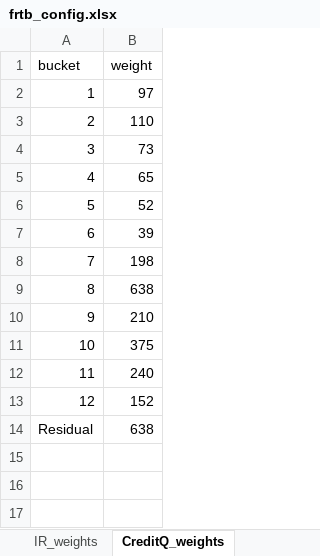
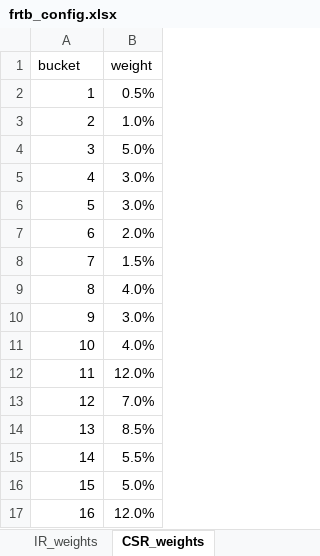
Before and after one commit to ivanshuer/FRTB, an Excel workbook: frtb_config.xlsx, sheet CSR_weights, drawn as a sheet; values as stored, in another font and other column widths than the file's, no borders; the diff names each change by its address in the sheet, - before the commit and + after, or states it on an @@ line.

```diff
--- a/frtb_config.xlsx (sheet CSR_weights)
+++ b/frtb_config.xlsx (sheet CSR_weights)
-sheet tab: CreditQ_weights
+sheet tab: CSR_weights
-B2 (weight): 97
+B2 (weight): 0.5%
-B3 (weight): 110
+B3 (weight): 1.0%
-B4 (weight): 73
+B4 (weight): 5.0%
-B5 (weight): 65
+B5 (weight): 3.0%
-B6 (weight): 52
+B6 (weight): 3.0%
-B7 (weight): 39
+B7 (weight): 2.0%
-B8 (weight): 198
+B8 (weight): 1.5%
-B9 (weight): 638
+B9 (weight): 4.0%
-B10 (weight): 210
+B10 (weight): 3.0%
-B11 (weight): 375
+B11 (weight): 4.0%
-B12 (weight): 240
+B12 (weight): 12.0%
-B13 (weight): 152
+B13 (weight): 7.0%
@@ column A (bucket) renumbered in row 14 @@
-B14 (weight): 638
+B14 (weight): 8.5%
+row 15: 14 | 5.5%
+row 16: 15 | 5.0%
+row 17: 16 | 12.0%
```
Also changed, not shown: sheet CSR_correlation, sheet inputs, sheet run_cases, other sheet tabs, 4 other files.
